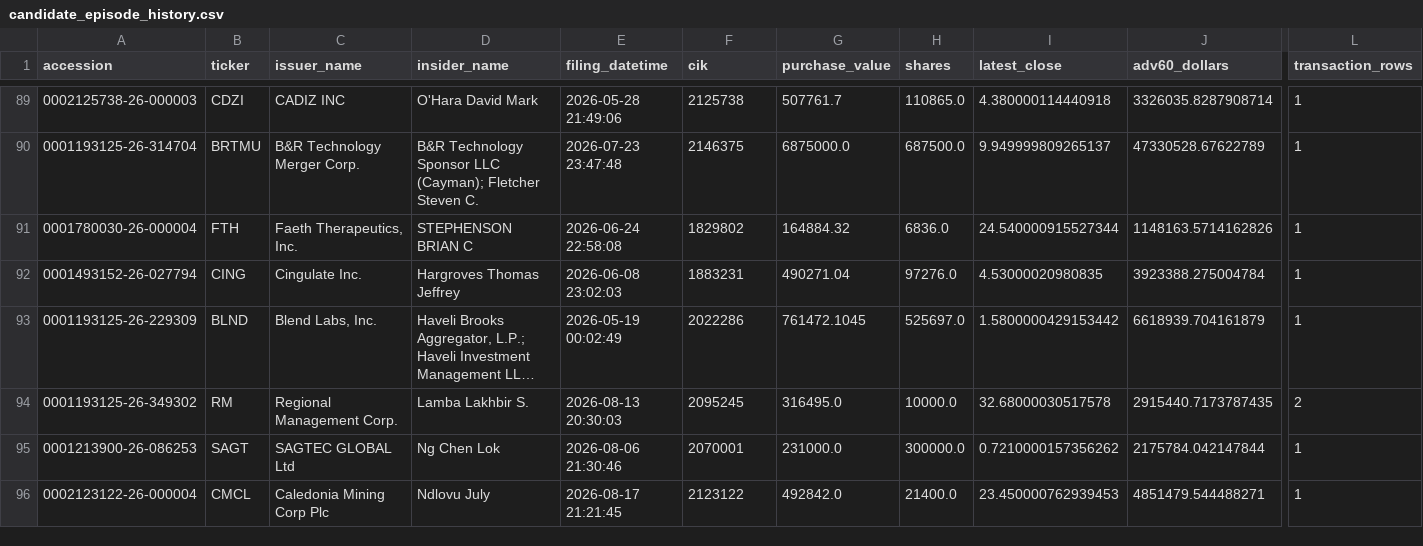
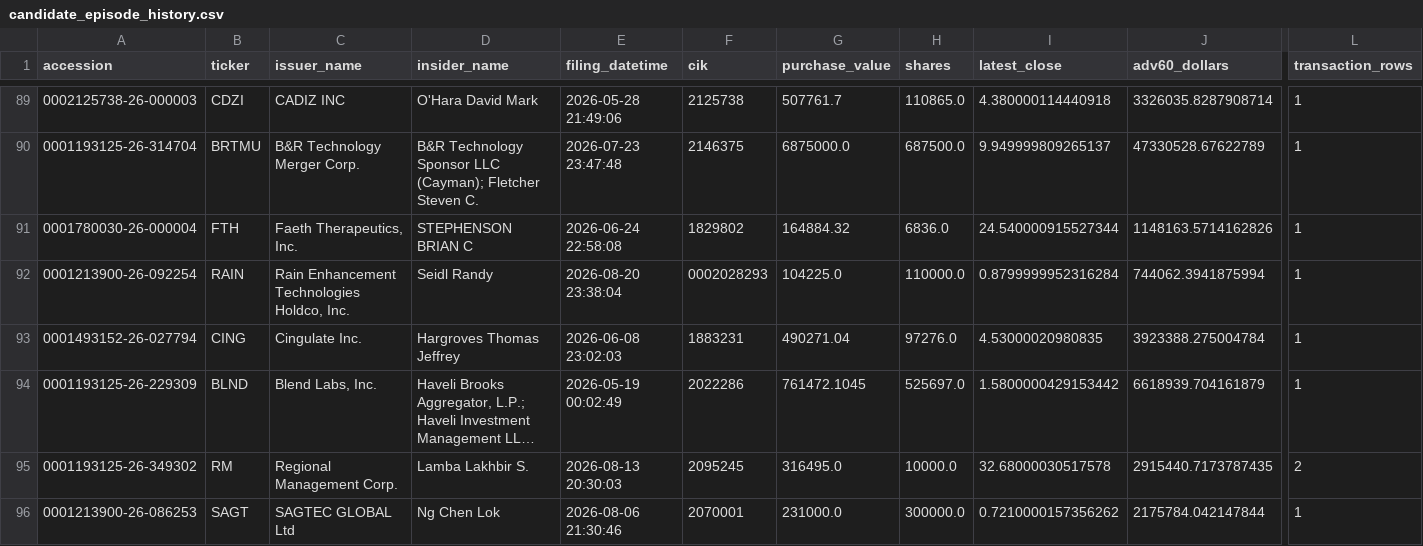
Before and after one commit to mrshu/openinsider-notifier, a CSV file: data/live/sec_daily/candidate_episode_history.csv, drawn as a sheet; only a part is shown, gaps mark what is left out; the shorter side is filled out with more unchanged rows; long unchanged cells end in …; rows hold the shown columns only; the diff covers the shown part only; the diff names each change by its address in the sheet, - before the commit and + after, or states it on an @@ line.

```diff
--- a/data/live/sec_daily/candidate_episode_history.csv
+++ b/data/live/sec_daily/candidate_episode_history.csv
+row 92: 0001213900-26-092254 | RAIN | Rain Enhancement Technologies Holdco, Inc. | Seidl Randy | 2026-08-20 23:38:04 | 0002028293 | 104225.0 | 110000.0 | 0.8799999952316284 | 744062.3941875994 | 1
```
Also changed, not shown: 3 added rows and 7 edited cells elsewhere in this file, data/live/sec_daily/candidate_forward_returns.csv, data/live/sec_daily/candidate_history.csv, 14 other files.
